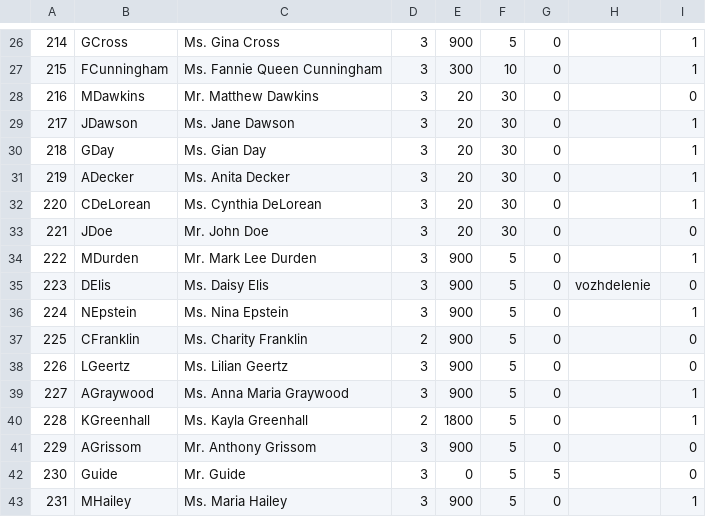
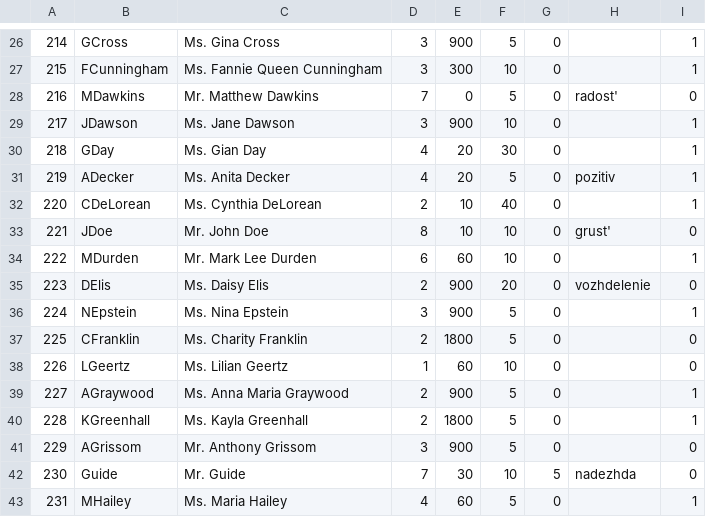
Before and after one commit to Kreyl/armlet, a CSV file: MusicProcessor/Characters.csv, drawn as a sheet; only a part is shown, gaps mark what is left out; the diff covers the shown part only.

```diff
--- a/MusicProcessor/Characters.csv
+++ b/MusicProcessor/Characters.csv
@@ -27,17 +27,17 @@
 215,FCunningham,Ms. Fannie Queen Cunningham,3,300,10,0,,1
-216,MDawkins,Mr. Matthew Dawkins,3,20,30,0,,0
-217,JDawson,Ms. Jane Dawson,3,20,30,0,,1
-218,GDay,Ms. Gian Day,3,20,30,0,,1
-219,ADecker,Ms. Anita Decker,3,20,30,0,,1
-220,CDeLorean,Ms. Cynthia DeLorean,3,20,30,0,,1
-221,JDoe,Mr. John Doe,3,20,30,0,,0
-222,MDurden,Mr. Mark Lee Durden,3,900,5,0,,1
-223,DElis,Ms. Daisy Elis,3,900,5,0,vozhdelenie,0
+216,MDawkins,Mr. Matthew Dawkins,7,0,5,0,radost',0
+217,JDawson,Ms. Jane Dawson,3,900,10,0,,1
+218,GDay,Ms. Gian Day,4,20,30,0,,1
+219,ADecker,Ms. Anita Decker,4,20,5,0,pozitiv,1
+220,CDeLorean,Ms. Cynthia DeLorean,2,10,40,0,,1
+221,JDoe,Mr. John Doe,8,10,10,0,grust',0
+222,MDurden,Mr. Mark Lee Durden,6,60,10,0,,1
+223,DElis,Ms. Daisy Elis,2,900,20,0,vozhdelenie,0
 224,NEpstein,Ms. Nina Epstein,3,900,5,0,,1
-225,CFranklin,Ms. Charity Franklin,2,900,5,0,,0
-226,LGeertz,Ms. Lilian Geertz,3,900,5,0,,0
-227,AGraywood,Ms. Anna Maria Graywood,3,900,5,0,,1
+225,CFranklin,Ms. Charity Franklin,2,1800,5,0,,0
+226,LGeertz,Ms. Lilian Geertz,1,60,10,0,,0
+227,AGraywood,Ms. Anna Maria Graywood,2,900,5,0,,1
 228,KGreenhall,Ms. Kayla Greenhall,2,1800,5,0,,1
 229,AGrissom,Mr. Anthony Grissom,3,900,5,0,,0
-230,Guide,Mr. Guide,3,0,5,5,,0
-231,MHailey,Ms. Maria Hailey,3,900,5,0,,1
+230,Guide,Mr. Guide,7,30,10,5,nadezhda,0
+231,MHailey,Ms. Maria Hailey,4,60,5,0,,1
```
Also changed, not shown: 107 edited cells elsewhere in this file, MusicProcessor/Reasons.csv, 8 other files.
